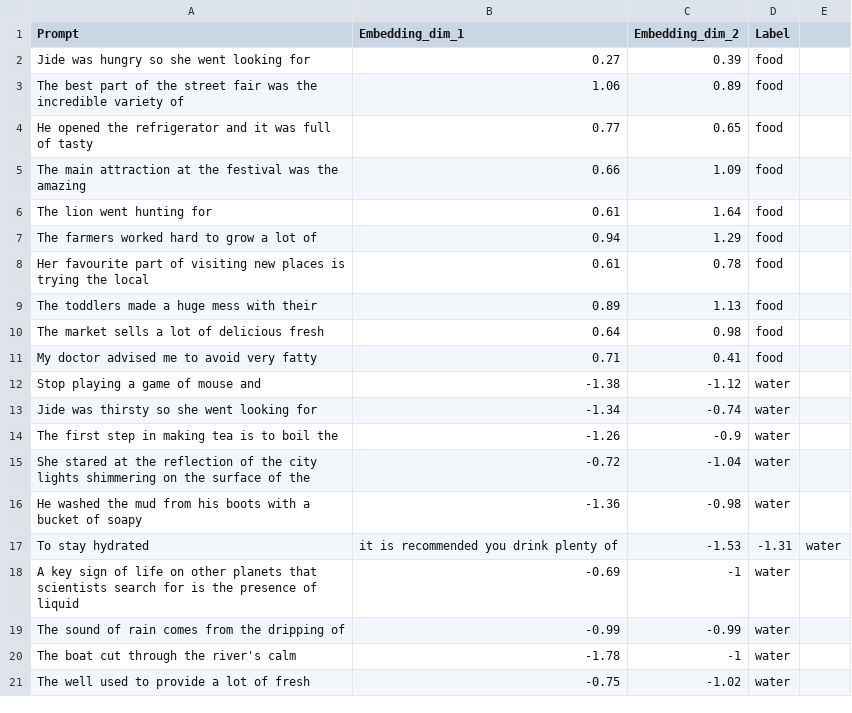
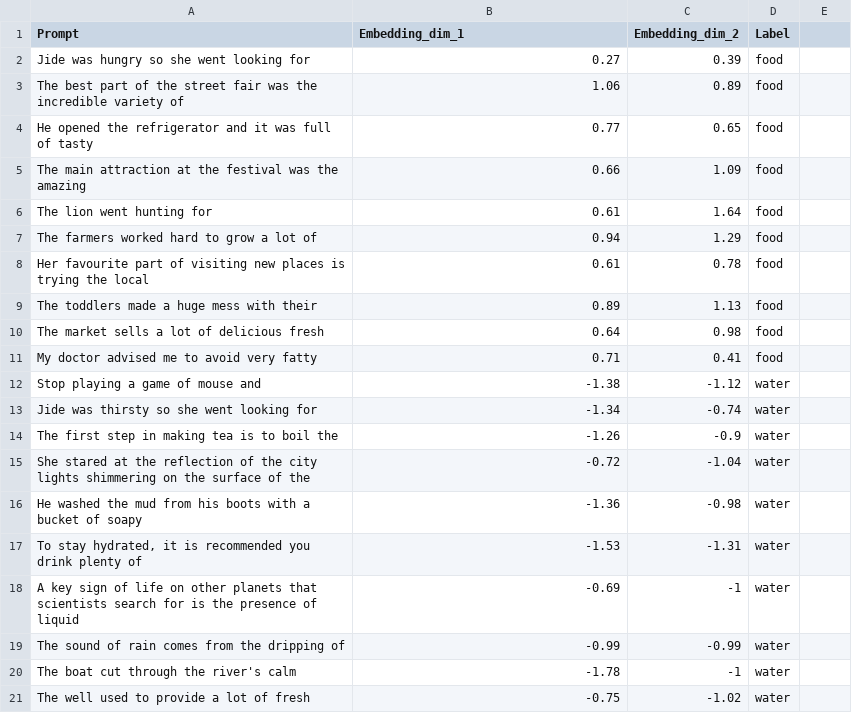
Before and after one commit to sebschu/sebschu.github.io, a CSV file: files/dm-educational/food-water-dataset.csv, drawn as a sheet.

Commit message:
Update food-water-dataset.csv

```diff
--- a/files/dm-educational/food-water-dataset.csv
+++ b/files/dm-educational/food-water-dataset.csv
@@ -16,3 +16,3 @@ She stared at the reflection of the city lights shimmering on the surface of the
 He washed the mud from his boots with a bucket of soapy,-1.36,-0.98,water
-To stay hydrated, it is recommended you drink plenty of,-1.53,-1.31,water
+"To stay hydrated, it is recommended you drink plenty of",-1.53,-1.31,water
 A key sign of life on other planets that scientists search for is the presence of liquid,-0.69,-1,water
```
